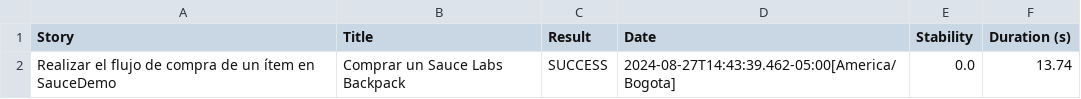
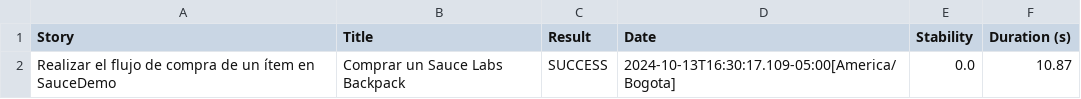
Before and after one commit to fabianrestrepo123/MagnetoTJ, a CSV file: target/site/serenity/01f5288b80adbd3af52a8ed68a4a616d3164f750229f80da1ef344382d948835.csv, drawn as a sheet.

```diff
--- a/target/site/serenity/01f5288b80adbd3af52a8ed68a4a616d3164f750229f80da1ef344382d948835.csv
+++ b/target/site/serenity/01f5288b80adbd3af52a8ed68a4a616d3164f750229f80da1ef344382d948835.csv
@@ -1,2 +1,2 @@
 "Story","Title","Result","Date","Stability","Duration (s)"
-"Realizar el flujo de compra de un ítem en SauceDemo","Comprar un Sauce Labs Backpack","SUCCESS","2024-08-27T14:43:39.462-05:00[America/Bogota]","0.0","13.74"
+"Realizar el flujo de compra de un ítem en SauceDemo","Comprar un Sauce Labs Backpack","SUCCESS","2024-10-13T16:30:17.109-05:00[America/Bogota]","0.0","10.87"
```
Also changed, not shown: target/site/serenity/489851ed25d71e651df46d370d3a52ad3f971ffc6e9f6dec636ca245bec80d14.csv, target/site/serenity/a620b8bab263257d52c3d618f0888cc2e7903e83b34c86962e064a828613a81e.csv, 43 other files.
